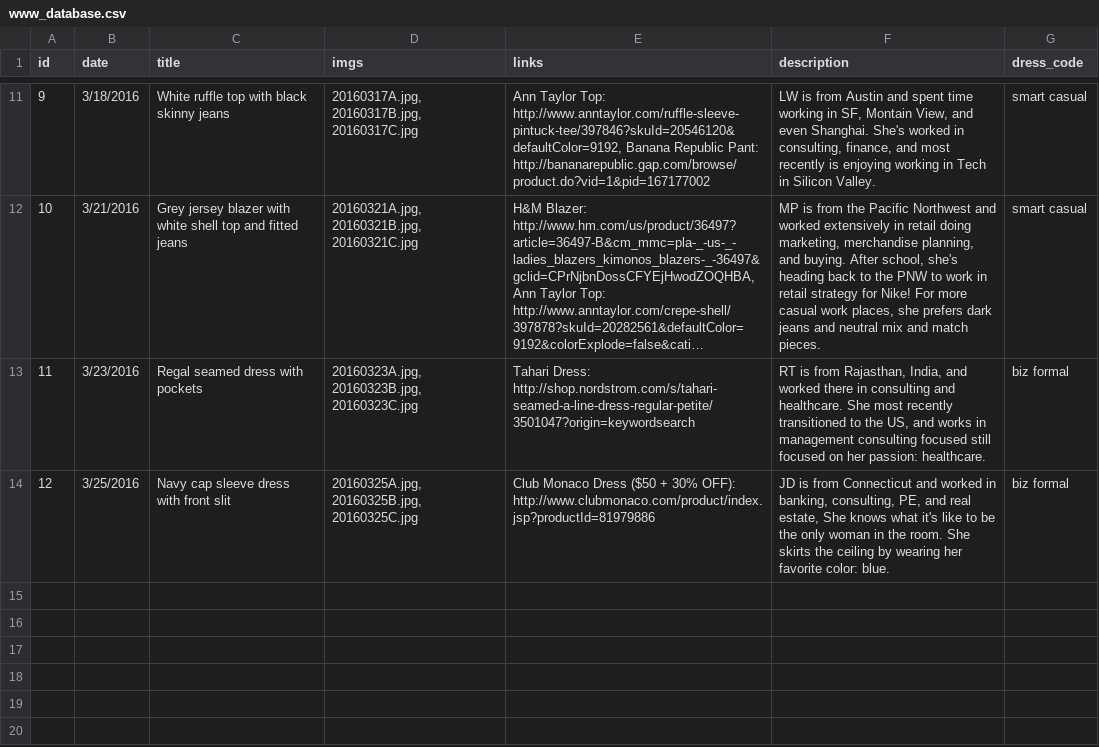
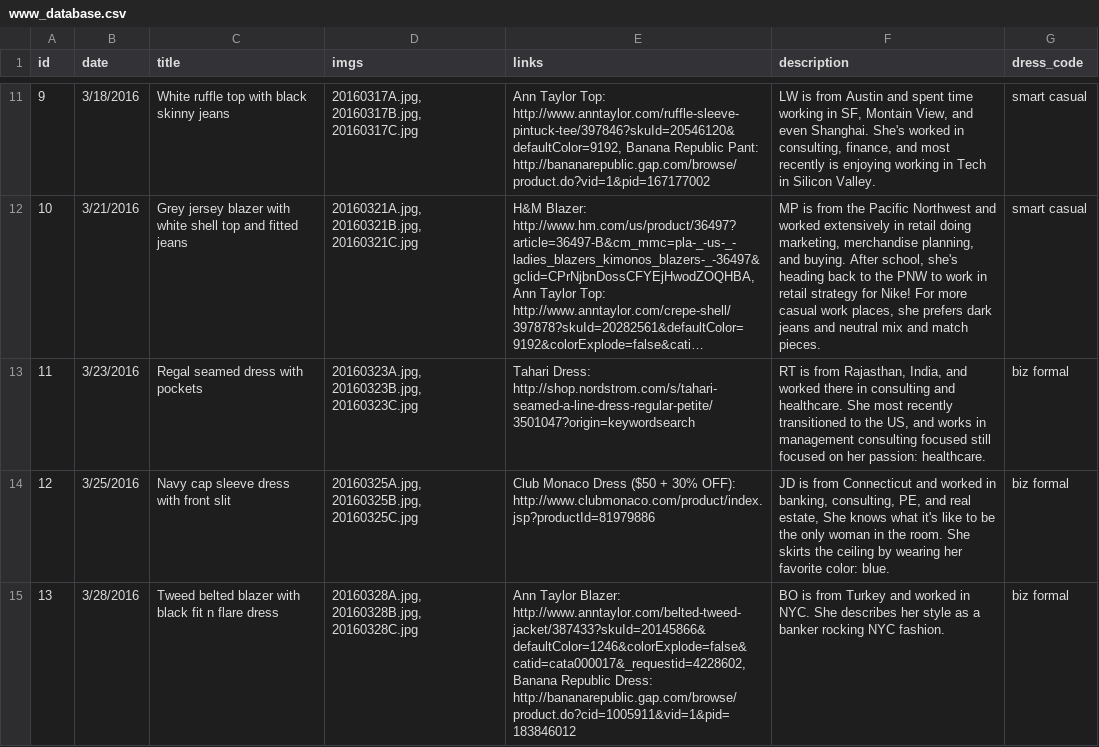
Before and after one commit to cqw1/Eight2Five, a CSV file: www_database.csv, drawn as a sheet; only a part is shown, gaps mark what is left out; long unchanged cells end in ….

```diff
--- a/www_database.csv
+++ b/www_database.csv
@@ -14 +14,2 @@ id,date,title,imgs,links,description,dress_code
 12,3/25/2016,Navy cap sleeve dress with front slit,"20160325A.jpg, 20160325B.jpg, 20160325C.jpg",Club Monaco Dress ($50 + 30% OFF): http://www.clubmonaco.com/product/index.jsp?productId=81979886,"JD is from Connecticut and worked in banking, consulting, PE, and real estate, She knows what it's like to be the only woman in the room.  She skirts the ceiling by wearing her favorite color: blue.",biz formal
+13,3/28/2016,Tweed belted blazer with black fit n flare dress,"20160328A.jpg, 20160328B.jpg, 20160328C.jpg","Ann Taylor Blazer: http://www.anntaylor.com/belted-tweed-jacket/387433?skuId=20145866&defaultColor=1246&colorExplode=false&catid=cata000017&_requestid=4228602, Banana Republic Dress: http://bananarepublic.gap.com/browse/product.do?cid=1005911&vid=1&pid=183846012",BO is from Turkey and worked in NYC.  She describes her style as a banker rocking NYC fashion.  ,biz formal
```
Also changed, not shown: 5 other files.
